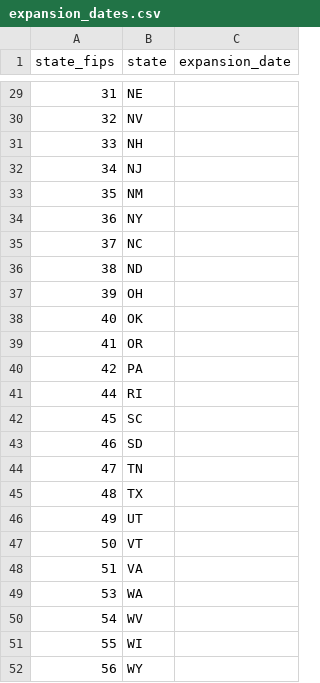
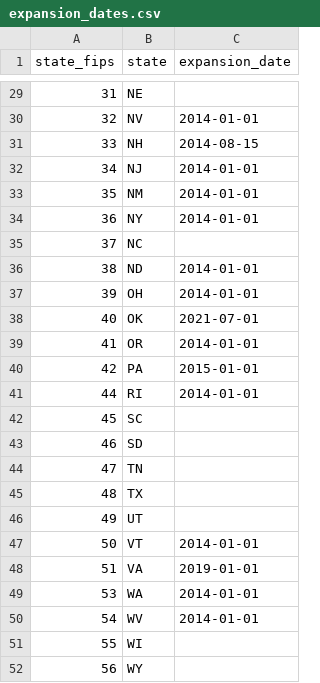
Before and after one commit to conallnoonan/medicaid-forgone-care, a CSV file: data/external/expansion_dates.csv, drawn as a sheet; only a part is shown, gaps mark what is left out; the diff covers the shown part only.

```diff
--- a/data/external/expansion_dates.csv
+++ b/data/external/expansion_dates.csv
@@ -29,14 +29,14 @@ state_fips,state,expansion_date
 31,NE,
-32,NV,
-33,NH,
-34,NJ,
-35,NM,
-36,NY,
+32,NV,2014-01-01
+33,NH,2014-08-15
+34,NJ,2014-01-01
+35,NM,2014-01-01
+36,NY,2014-01-01
 37,NC,
-38,ND,
-39,OH,
-40,OK,
-41,OR,
-42,PA,
-44,RI,
+38,ND,2014-01-01
+39,OH,2014-01-01
+40,OK,2021-07-01
+41,OR,2014-01-01
+42,PA,2015-01-01
+44,RI,2014-01-01
 45,SC,
@@ -46,6 +46,6 @@ state_fips,state,expansion_date
 49,UT,
-50,VT,
-51,VA,
-53,WA,
-54,WV,
+50,VT,2014-01-01
+51,VA,2019-01-01
+53,WA,2014-01-01
+54,WV,2014-01-01
 55,WI,
```
Also changed, not shown: 20 edited cells elsewhere in this file, 8 other files.
